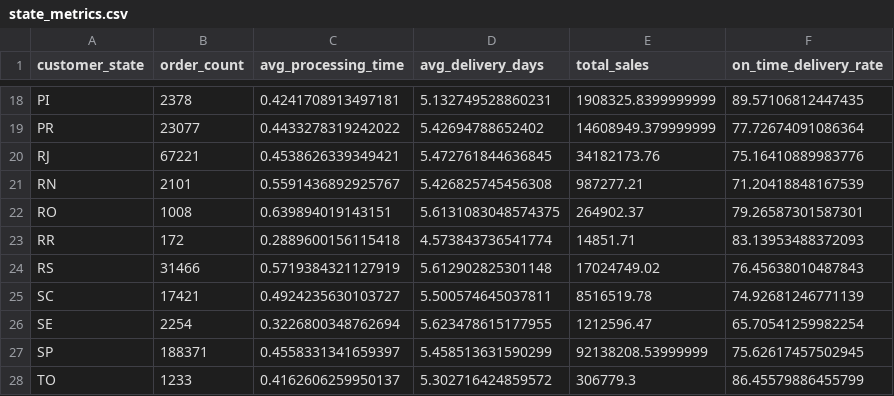
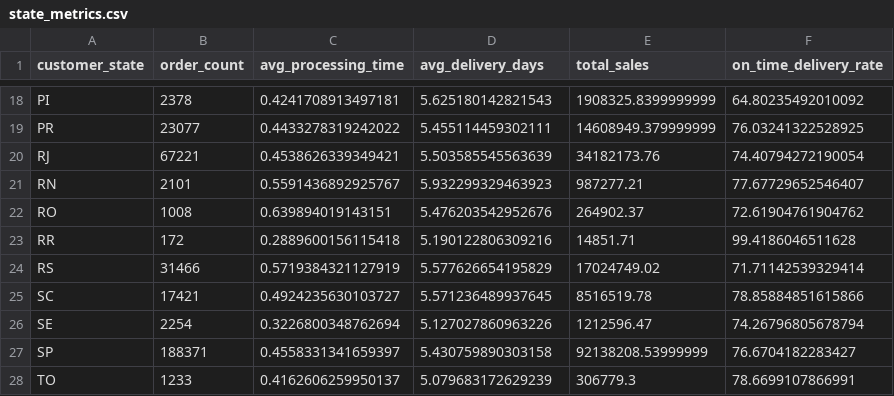
Before and after one commit to nhnhien/supply-chain-analytics, a CSV file: frontend/public/data/state_metrics.csv, drawn as a sheet; only a part is shown, gaps mark what is left out; the diff covers the shown part only; the diff names each change by its address in the sheet, - before the commit and + after, or states it on an @@ line.

```diff
--- a/frontend/public/data/state_metrics.csv
+++ b/frontend/public/data/state_metrics.csv
-D18 (avg_delivery_days): 5.132749528860231
+D18 (avg_delivery_days): 5.625180142821543
-F18 (on_time_delivery_rate): 89.57106812447435
+F18 (on_time_delivery_rate): 64.80235492010092
-D19 (avg_delivery_days): 5.42694788652402
+D19 (avg_delivery_days): 5.455114459302111
-F19 (on_time_delivery_rate): 77.72674091086364
+F19 (on_time_delivery_rate): 76.03241322528925
-D20 (avg_delivery_days): 5.472761844636845
+D20 (avg_delivery_days): 5.503585545563639
-F20 (on_time_delivery_rate): 75.16410889983776
+F20 (on_time_delivery_rate): 74.40794272190054
-D21 (avg_delivery_days): 5.426825745456308
+D21 (avg_delivery_days): 5.932299329463923
-F21 (on_time_delivery_rate): 71.20418848167539
+F21 (on_time_delivery_rate): 77.67729652546407
-D22 (avg_delivery_days): 5.6131083048574375
+D22 (avg_delivery_days): 5.476203542952676
-F22 (on_time_delivery_rate): 79.26587301587301
+F22 (on_time_delivery_rate): 72.61904761904762
-D23 (avg_delivery_days): 4.573843736541774
+D23 (avg_delivery_days): 5.190122806309216
-F23 (on_time_delivery_rate): 83.13953488372093
+F23 (on_time_delivery_rate): 99.4186046511628
-D24 (avg_delivery_days): 5.612902825301148
+D24 (avg_delivery_days): 5.577626654195829
-F24 (on_time_delivery_rate): 76.45638010487843
+F24 (on_time_delivery_rate): 71.71142539329414
-D25 (avg_delivery_days): 5.500574645037811
+D25 (avg_delivery_days): 5.571236489937645
-F25 (on_time_delivery_rate): 74.92681246771139
+F25 (on_time_delivery_rate): 78.85884851615866
-D26 (avg_delivery_days): 5.623478615177955
+D26 (avg_delivery_days): 5.127027860963226
-F26 (on_time_delivery_rate): 65.70541259982254
+F26 (on_time_delivery_rate): 74.26796805678794
-D27 (avg_delivery_days): 5.458513631590299
+D27 (avg_delivery_days): 5.430759890303158
-F27 (on_time_delivery_rate): 75.62617457502945
+F27 (on_time_delivery_rate): 76.6704182283427
-D28 (avg_delivery_days): 5.302716424859572
+D28 (avg_delivery_days): 5.079683172629239
-F28 (on_time_delivery_rate): 86.45579886455799
+F28 (on_time_delivery_rate): 78.6699107866991
```
Also changed, not shown: 32 edited cells elsewhere in this file, frontend/public/data/seller_clusters.csv, frontend/public/data/seller_clusters_enhanced.csv, 54 other files.
